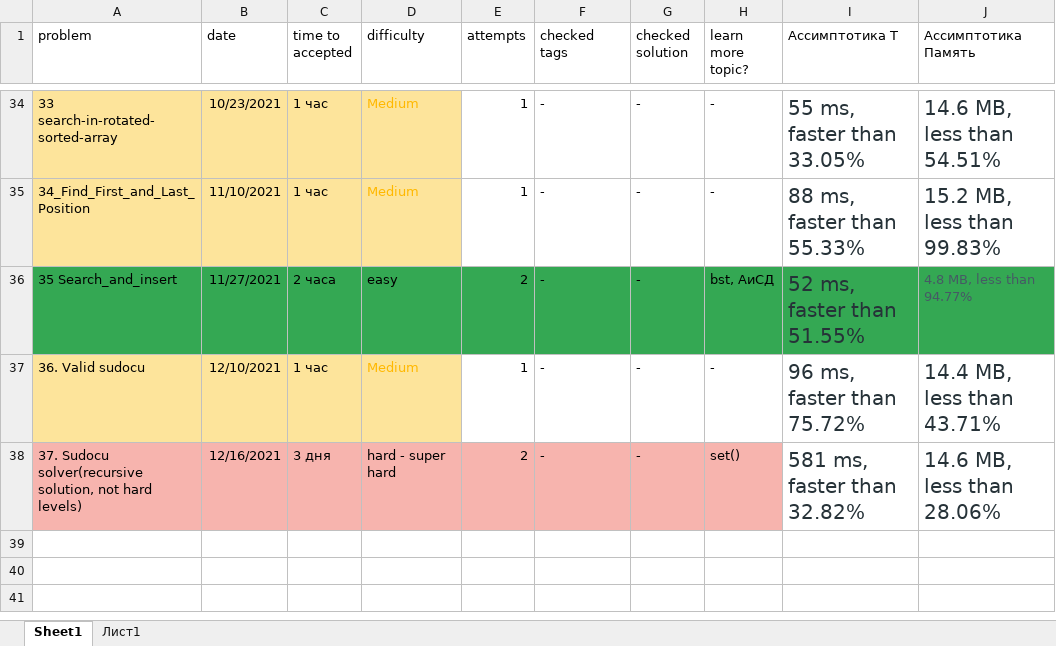
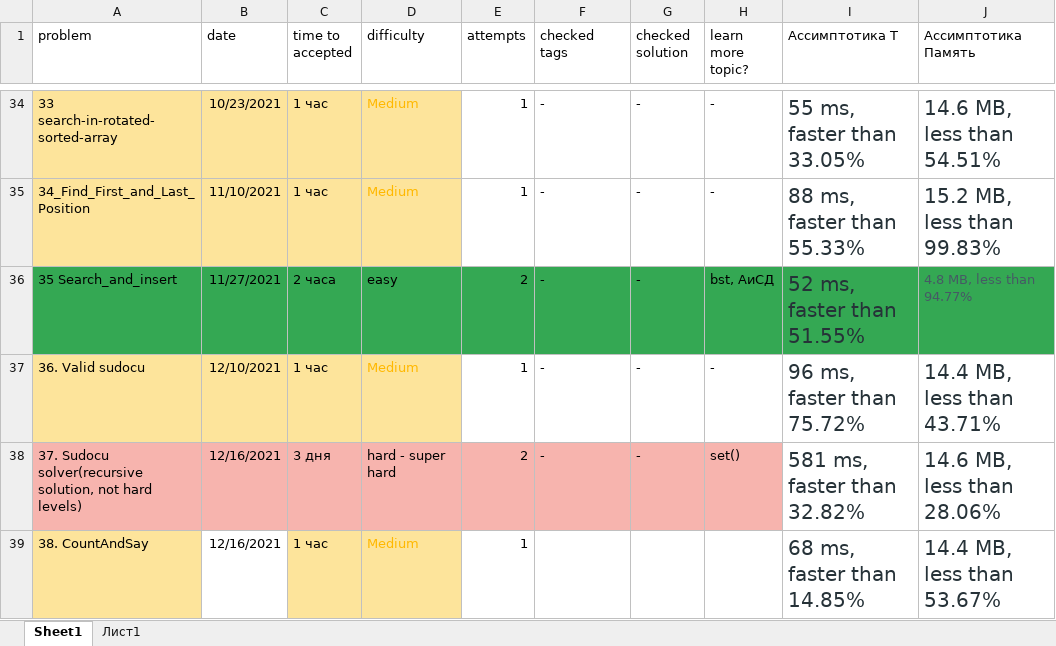
Before and after one commit to Krugger1982/Leetcode_problems, an Excel workbook: SWEpreparation.xlsx, sheet Sheet1, drawn as a sheet; only a part is shown, gaps mark what is left out; values as stored, in another font and other column widths than the file's, no borders; the diff names each change by its address in the sheet, - before the commit and + after, or states it on an @@ line.

Commit message:
38 Count_and_Say

```diff
--- a/SWEpreparation.xlsx (sheet Sheet1)
+++ b/SWEpreparation.xlsx (sheet Sheet1)
+row 39: 38. CountAndSay | 12/16/2021 | 1 час | Medium | 1 |  |  |  | 68 ms, faster than 14.85% | 14.4 MB, less than 53.67%
```
Also changed, not shown: 2 other files.
